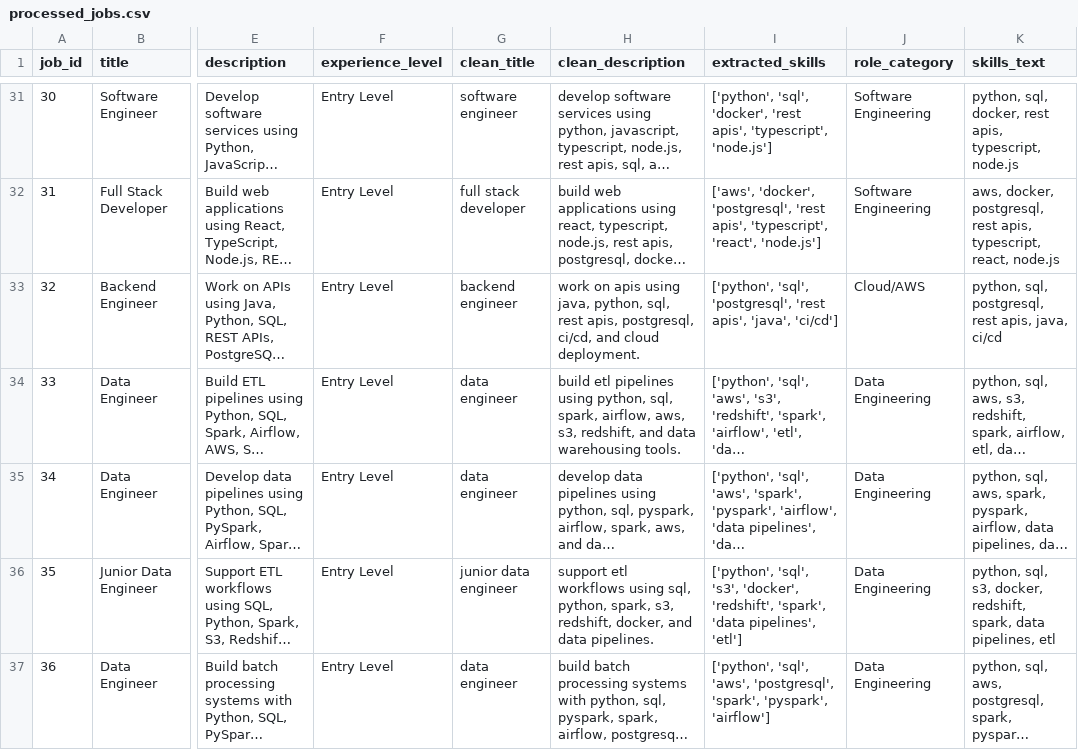
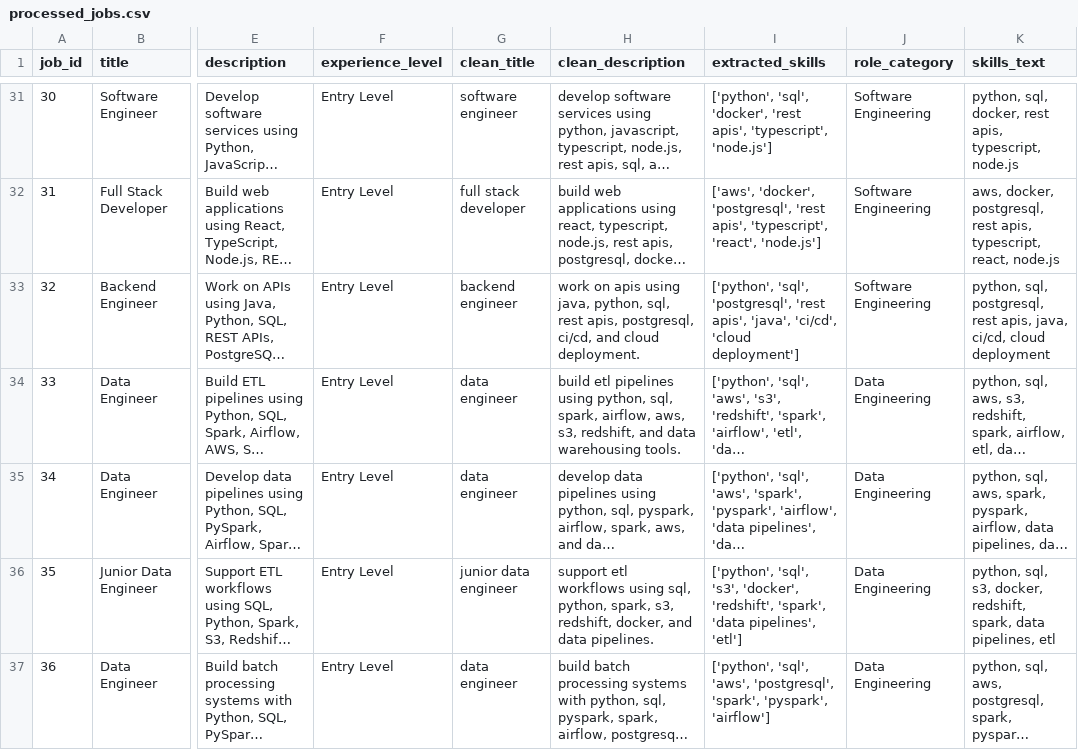
Before and after one commit to rpss30/JobLens-AI, a CSV file: data/processed/processed_jobs.csv, drawn as a sheet; only a part is shown, gaps mark what is left out; long unchanged cells end in …; the diff covers the shown part only; the diff names each change by its address in the sheet, - before the commit and + after, or states it on an @@ line.

Commit message:
improve role categorization and validate skill weighting

```diff
--- a/data/processed/processed_jobs.csv
+++ b/data/processed/processed_jobs.csv
-I33 (extracted_skills): …apis', 'java', 'ci/cd']
+I33 (extracted_skills): …apis', 'java', 'ci/cd', 'cloud deployment']
-J33 (role_category): Cloud/AWS
+J33 (role_category): Software Engineering
-K33 (skills_text): …apis, java, ci/cd
+K33 (skills_text): …apis, java, ci/cd, cloud deployment
```
Also changed, not shown: 42 edited cells elsewhere in this file, 1 other file.
